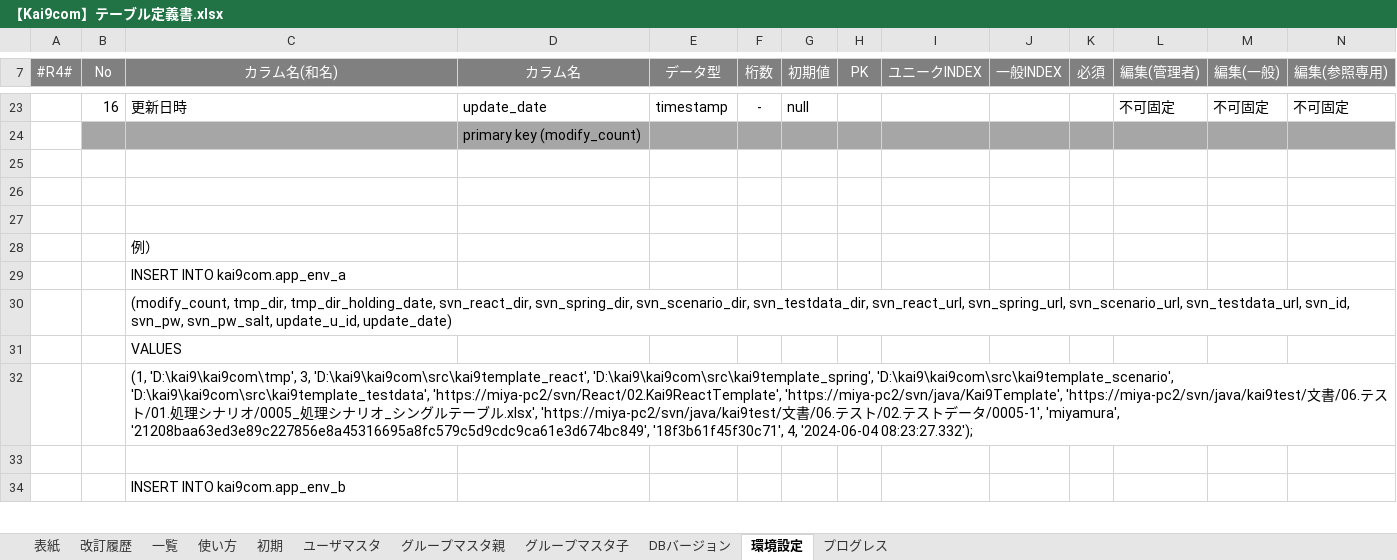
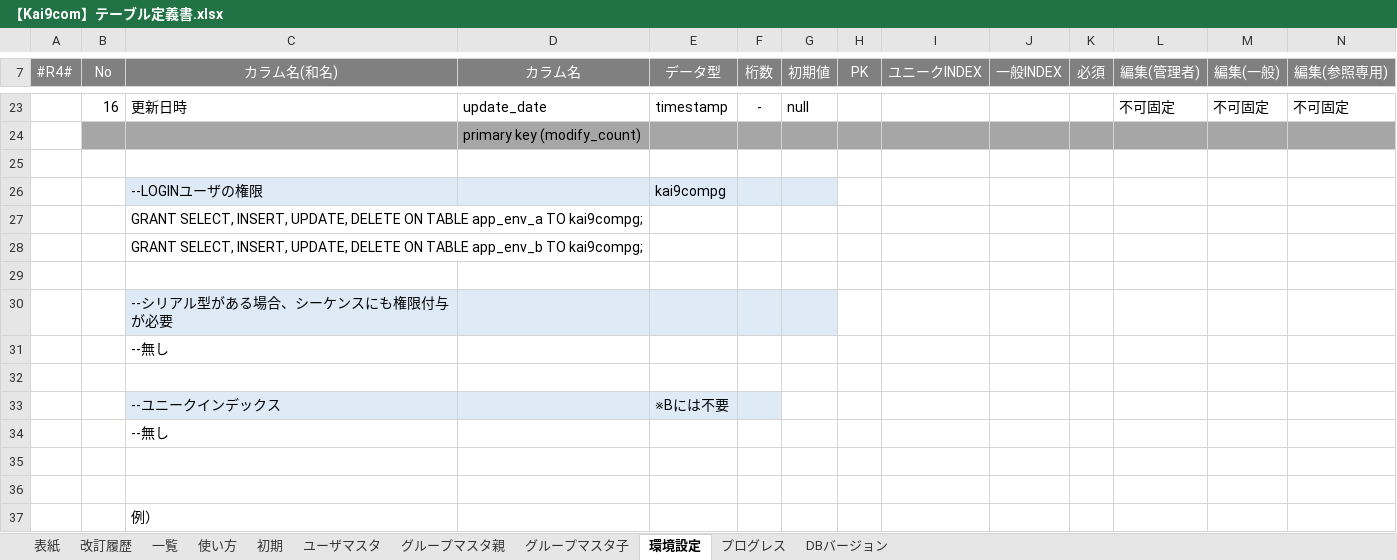
Before and after one commit to kai9jp/kai9com_java, an Excel workbook: 文書/04.詳細設計書/【Kai9com】テーブル定義書.xlsx, sheet 環境設定, drawn as a sheet; only a part is shown, gaps mark what is left out; the shorter side is filled out with more unchanged rows; values as stored, in another font and other column widths than the file's, no borders; rows hold the shown columns only; the diff names each change by its address in the sheet, - before the commit and + after, or states it on an @@ line.

Commit message:
権限付与・ユニークインデックスの計算式を追記、シートの色を統一

```diff
--- a/文書/04.詳細設計書/【Kai9com】テーブル定義書.xlsx (sheet 環境設定)
+++ b/文書/04.詳細設計書/【Kai9com】テーブル定義書.xlsx (sheet 環境設定)
@@ sheet tab order changed: 表紙 | 改訂履歴 | 一覧 | 使い方 | 初期 | ユーザマスタ | グループマスタ親 | グループマスタ子 | 環境設定 | プログレス | DBバージョン @@
+row 26:  |  | --LOGINユーザの権限 |  | kai9compg
+row 27:  |  | GRANT SELECT, INSERT, UPDATE, DELETE ON TABLE app_env_a TO kai9compg;
+row 28:  |  | GRANT SELECT, INSERT, UPDATE, DELETE ON TABLE app_env_b TO kai9compg;
+row 29: (empty)
+row 30:  |  | --シリアル型がある場合、シーケンスにも権限付与が必要
+row 31:  |  | --無し
+row 32: (empty)
+row 33:  |  | --ユニークインデックス |  | ※Bには不要
+row 34:  |  | --無し
```
Also changed, not shown: sheet グループマスタ親, sheet ユーザマスタ, sheet DBバージョン, sheet グループマスタ子, sheet プログレス, formulas that keep their value.
